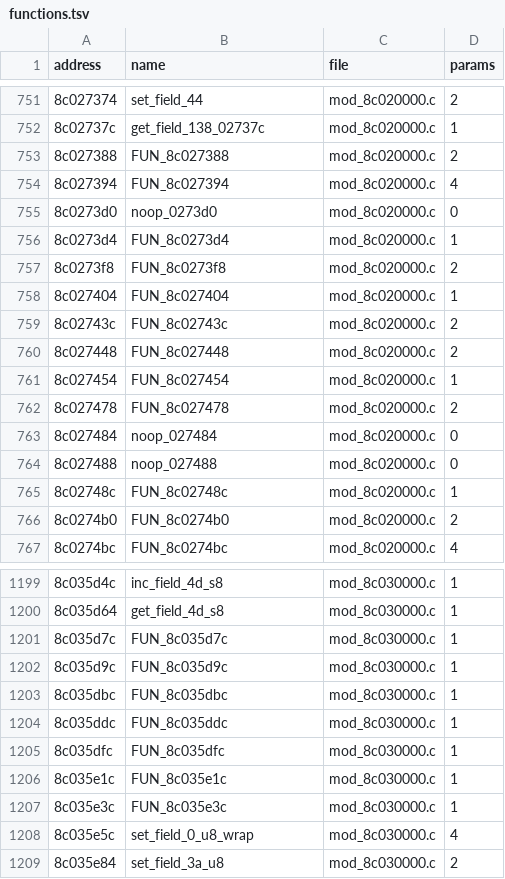
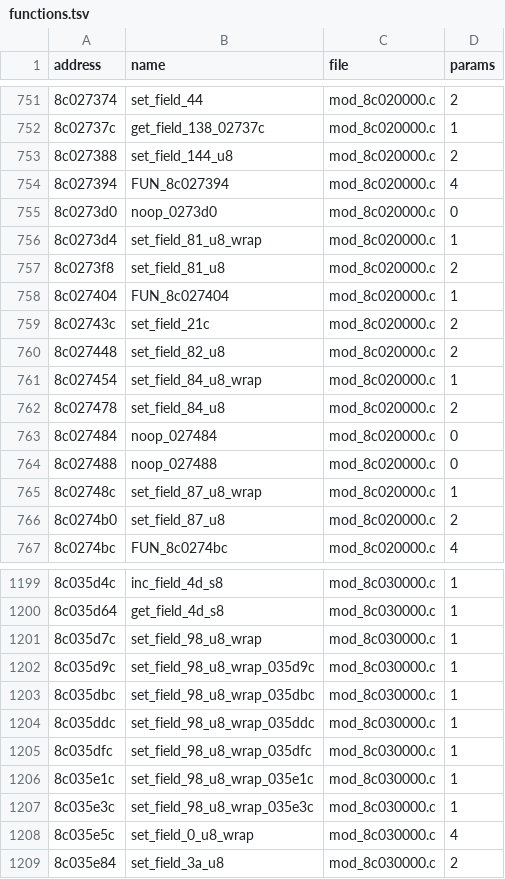
Before and after one commit to quatric/seaman-decomp, a TSV file: decomp/functions.tsv, drawn as a sheet; only a part is shown, gaps mark what is left out; the diff covers the shown part only.

Commit message:
Restore dropped return statements and name more functions
The declaration patterns in readable.py matched 'return x;', which hid
setters from the shape rules and deleted the return line from 63
functions. Also name operator_new, the talk-line queue, a serial hex
printer and more helpers. 1,657 of 6,347 named.

```diff
--- a/decomp/functions.tsv
+++ b/decomp/functions.tsv
@@ -752,16 +752,16 @@ address	name	file	params
 8c02737c	get_field_138_02737c	mod_8c020000.c	1
-8c027388	FUN_8c027388	mod_8c020000.c	2
+8c027388	set_field_144_u8	mod_8c020000.c	2
 8c027394	FUN_8c027394	mod_8c020000.c	4
 8c0273d0	noop_0273d0	mod_8c020000.c	0
-8c0273d4	FUN_8c0273d4	mod_8c020000.c	1
-8c0273f8	FUN_8c0273f8	mod_8c020000.c	2
+8c0273d4	set_field_81_u8_wrap	mod_8c020000.c	1
+8c0273f8	set_field_81_u8	mod_8c020000.c	2
 8c027404	FUN_8c027404	mod_8c020000.c	1
-8c02743c	FUN_8c02743c	mod_8c020000.c	2
-8c027448	FUN_8c027448	mod_8c020000.c	2
-8c027454	FUN_8c027454	mod_8c020000.c	1
-8c027478	FUN_8c027478	mod_8c020000.c	2
+8c02743c	set_field_21c	mod_8c020000.c	2
+8c027448	set_field_82_u8	mod_8c020000.c	2
+8c027454	set_field_84_u8_wrap	mod_8c020000.c	1
+8c027478	set_field_84_u8	mod_8c020000.c	2
 8c027484	noop_027484	mod_8c020000.c	0
 8c027488	noop_027488	mod_8c020000.c	0
-8c02748c	FUN_8c02748c	mod_8c020000.c	1
-8c0274b0	FUN_8c0274b0	mod_8c020000.c	2
+8c02748c	set_field_87_u8_wrap	mod_8c020000.c	1
+8c0274b0	set_field_87_u8	mod_8c020000.c	2
 8c0274bc	FUN_8c0274bc	mod_8c020000.c	4
@@ -1200,9 +1200,9 @@ address	name	file	params
 8c035d64	get_field_4d_s8	mod_8c030000.c	1
-8c035d7c	FUN_8c035d7c	mod_8c030000.c	1
-8c035d9c	FUN_8c035d9c	mod_8c030000.c	1
-8c035dbc	FUN_8c035dbc	mod_8c030000.c	1
-8c035ddc	FUN_8c035ddc	mod_8c030000.c	1
-8c035dfc	FUN_8c035dfc	mod_8c030000.c	1
-8c035e1c	FUN_8c035e1c	mod_8c030000.c	1
-8c035e3c	FUN_8c035e3c	mod_8c030000.c	1
+8c035d7c	set_field_98_u8_wrap	mod_8c030000.c	1
+8c035d9c	set_field_98_u8_wrap_035d9c	mod_8c030000.c	1
+8c035dbc	set_field_98_u8_wrap_035dbc	mod_8c030000.c	1
+8c035ddc	set_field_98_u8_wrap_035ddc	mod_8c030000.c	1
+8c035dfc	set_field_98_u8_wrap_035dfc	mod_8c030000.c	1
+8c035e1c	set_field_98_u8_wrap_035e1c	mod_8c030000.c	1
+8c035e3c	set_field_98_u8_wrap_035e3c	mod_8c030000.c	1
 8c035e5c	set_field_0_u8_wrap	mod_8c030000.c	4
```
Also changed, not shown: 97 edited cells elsewhere in this file, tools/readable_names.tsv, 26 other files.
